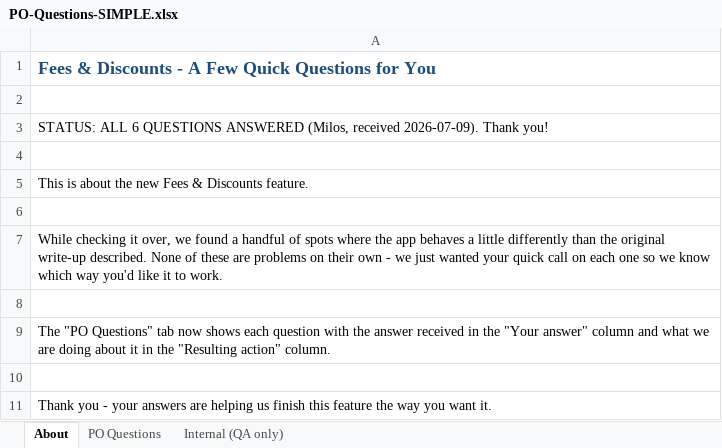
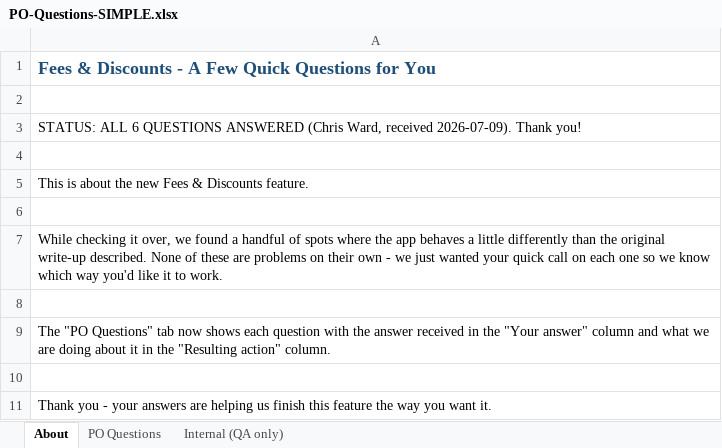
Before and after one commit to bilalmuzamil-sketch/Manual-test-Cases, an Excel workbook: build/fees-discounts/PO-Questions-SIMPLE.xlsx, sheet About, drawn as a sheet; values as stored, in another font and other column widths than the file's, no borders; the diff names each change by its address in the sheet, - before the commit and + after, or states it on an @@ line.

```diff
--- a/build/fees-discounts/PO-Questions-SIMPLE.xlsx (sheet About)
+++ b/build/fees-discounts/PO-Questions-SIMPLE.xlsx (sheet About)
-A3: …QUESTIONS ANSWERED (Milos, received 2026-07-09).…
+A3: …QUESTIONS ANSWERED (Chris Ward, received 2026-07-09).…
```
Also changed, not shown: 7 other files.
